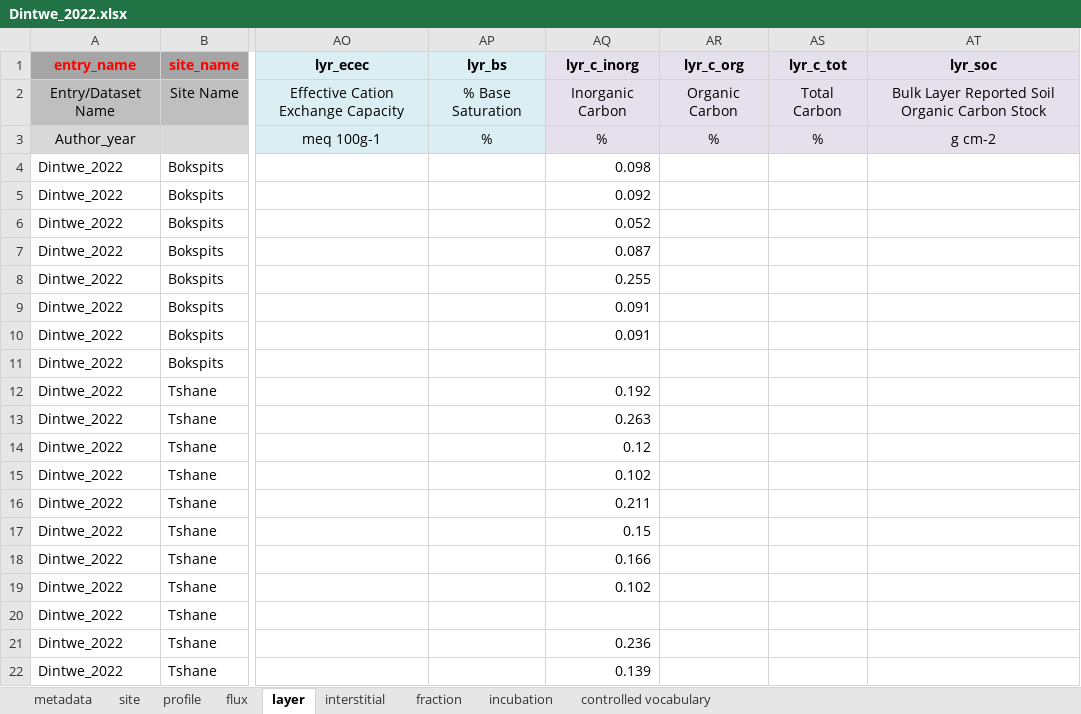
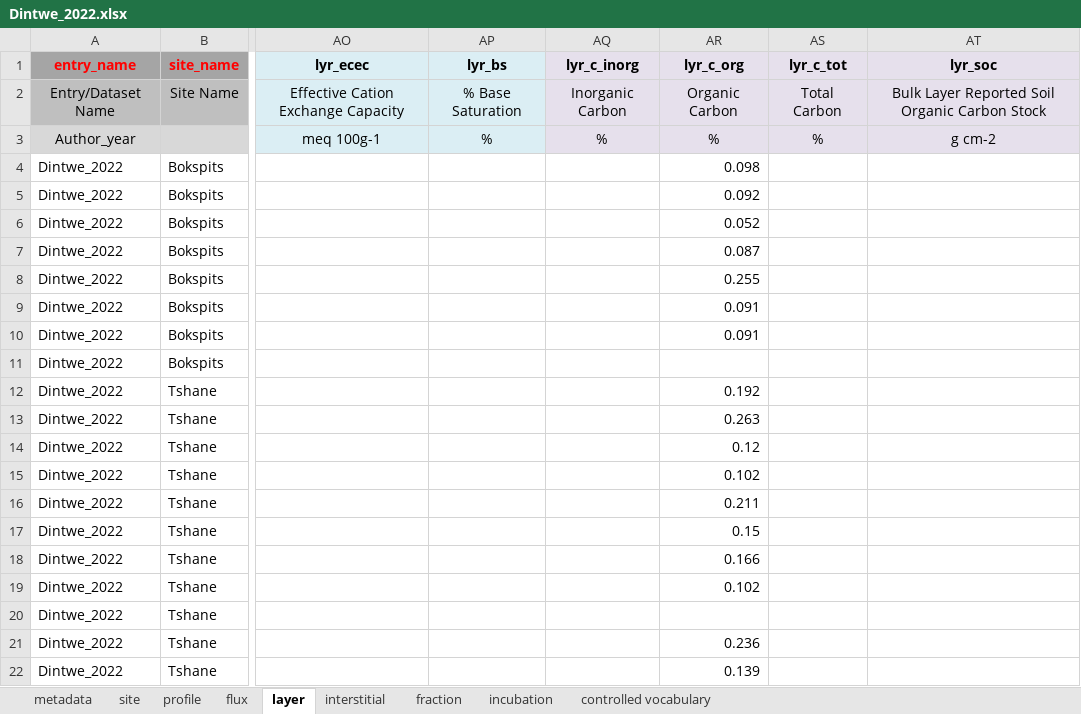
Before and after one commit to SophievF/ISRaD, an Excel workbook: ISRaD_data_files/Dintwe_2022.xlsx, sheet layer, drawn as a sheet; only a part is shown, gaps mark what is left out; values as stored, in another font and other column widths than the file's, no borders; the diff covers the shown part only; the diff names each change by its address in the sheet, - before the commit and + after, or states it on an @@ line.

Commit message:
updated lyr_corg

```diff
--- a/ISRaD_data_files/Dintwe_2022.xlsx (sheet layer)
+++ b/ISRaD_data_files/Dintwe_2022.xlsx (sheet layer)
-AQ4 (lyr_c_inorg): 0.098
+AQ4 (lyr_c_inorg): (empty)
-AR4 (lyr_c_org): (empty)
+AR4 (lyr_c_org): 0.098
-AQ5 (lyr_c_inorg): 0.092
+AQ5 (lyr_c_inorg): (empty)
-AR5 (lyr_c_org): (empty)
+AR5 (lyr_c_org): 0.092
-AQ6 (lyr_c_inorg): 0.052
+AQ6 (lyr_c_inorg): (empty)
-AR6 (lyr_c_org): (empty)
+AR6 (lyr_c_org): 0.052
-AQ7 (lyr_c_inorg): 0.087
+AQ7 (lyr_c_inorg): (empty)
-AR7 (lyr_c_org): (empty)
+AR7 (lyr_c_org): 0.087
-AQ8 (lyr_c_inorg): 0.255
+AQ8 (lyr_c_inorg): (empty)
-AR8 (lyr_c_org): (empty)
+AR8 (lyr_c_org): 0.255
-AQ9:AQ10 (lyr_c_inorg): 0.091
+AQ9:AQ10 (lyr_c_inorg): (empty)
-AR9:AR10 (lyr_c_org): (empty)
+AR9:AR10 (lyr_c_org): 0.091
-AQ12 (lyr_c_inorg): 0.192
+AQ12 (lyr_c_inorg): (empty)
-AR12 (lyr_c_org): (empty)
+AR12 (lyr_c_org): 0.192
-AQ13 (lyr_c_inorg): 0.263
+AQ13 (lyr_c_inorg): (empty)
-AR13 (lyr_c_org): (empty)
+AR13 (lyr_c_org): 0.263
-AQ14 (lyr_c_inorg): 0.12
+AQ14 (lyr_c_inorg): (empty)
-AR14 (lyr_c_org): (empty)
+AR14 (lyr_c_org): 0.12
-AQ15 (lyr_c_inorg): 0.102
+AQ15 (lyr_c_inorg): (empty)
-AR15 (lyr_c_org): (empty)
+AR15 (lyr_c_org): 0.102
-AQ16 (lyr_c_inorg): 0.211
+AQ16 (lyr_c_inorg): (empty)
-AR16 (lyr_c_org): (empty)
+AR16 (lyr_c_org): 0.211
-AQ17 (lyr_c_inorg): 0.15
+AQ17 (lyr_c_inorg): (empty)
-AR17 (lyr_c_org): (empty)
+AR17 (lyr_c_org): 0.15
-AQ18 (lyr_c_inorg): 0.166
+AQ18 (lyr_c_inorg): (empty)
-AR18 (lyr_c_org): (empty)
+AR18 (lyr_c_org): 0.166
-AQ19 (lyr_c_inorg): 0.102
+AQ19 (lyr_c_inorg): (empty)
-AR19 (lyr_c_org): (empty)
+AR19 (lyr_c_org): 0.102
-AQ21 (lyr_c_inorg): 0.236
+AQ21 (lyr_c_inorg): (empty)
-AR21 (lyr_c_org): (empty)
+AR21 (lyr_c_org): 0.236
-AQ22 (lyr_c_inorg): 0.139
+AQ22 (lyr_c_inorg): (empty)
-AR22 (lyr_c_org): (empty)
+AR22 (lyr_c_org): 0.139
```
Also changed, not shown: 50 edited cells elsewhere in this sheet.
